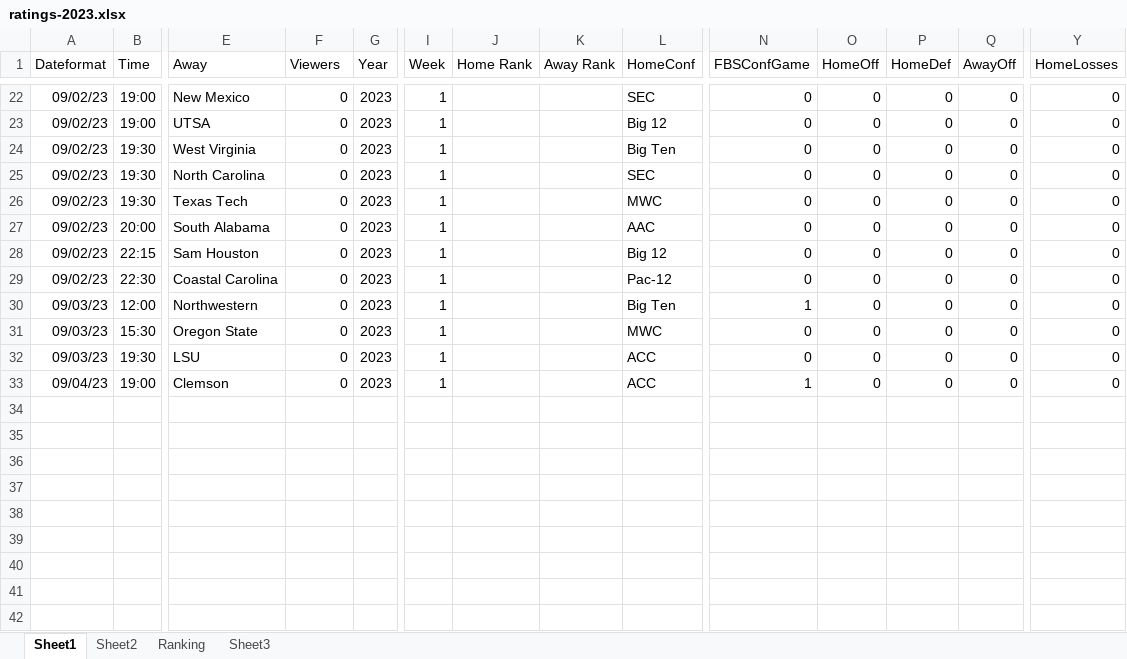
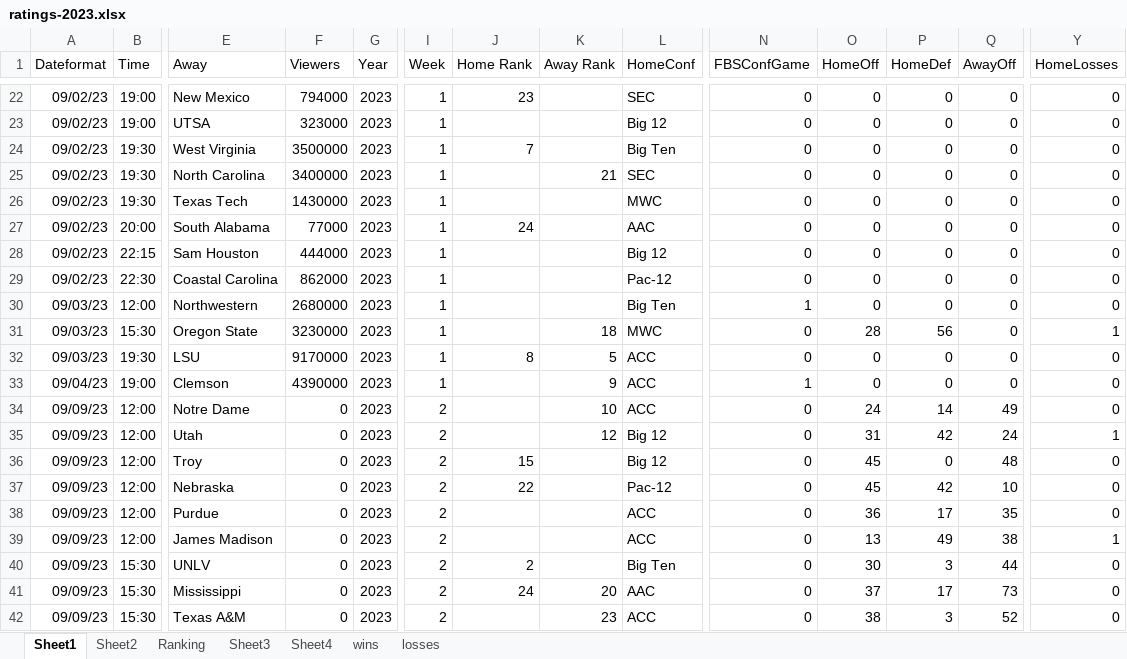
Before and after one commit to mike-mccomiskey/tvratings-cfbpredictions, an Excel workbook: ratings-2023.xlsx, sheet Sheet1, drawn as a sheet; only a part is shown, gaps mark what is left out; values as stored, in another font and other column widths than the file's, no borders; rows hold the shown columns only; the diff covers the shown part only; the diff names each change by its address in the sheet, - before the commit and + after, or states it on an @@ line.

```diff
--- a/ratings-2023.xlsx (sheet Sheet1)
+++ b/ratings-2023.xlsx (sheet Sheet1)
+sheet tab: Sheet4
+sheet tab: wins
+sheet tab: losses
-F22 (Viewers): 0
+F22 (Viewers): 794000
-J22 (Home Rank): (empty)
+J22 (Home Rank): 23
-F23 (Viewers): 0
+F23 (Viewers): 323000
-F24 (Viewers): 0
+F24 (Viewers): 3500000
-J24 (Home Rank): (empty)
+J24 (Home Rank): 7
-F25 (Viewers): 0
+F25 (Viewers): 3400000
-K25 (Away Rank): (empty)
+K25 (Away Rank): 21
-F26 (Viewers): 0
+F26 (Viewers): 1430000
-F27 (Viewers): 0
+F27 (Viewers): 77000
-J27 (Home Rank): (empty)
+J27 (Home Rank): 24
-F28 (Viewers): 0
+F28 (Viewers): 444000
-F29 (Viewers): 0
+F29 (Viewers): 862000
-F30 (Viewers): 0
+F30 (Viewers): 2680000
-F31 (Viewers): 0
+F31 (Viewers): 3230000
-K31 (Away Rank): (empty)
+K31 (Away Rank): 18
-O31 (HomeOff): 0
+O31 (HomeOff): 28
-P31 (HomeDef): 0
+P31 (HomeDef): 56
-Y31 (HomeLosses): 0
+Y31 (HomeLosses): 1
-F32 (Viewers): 0
+F32 (Viewers): 9170000
-J32 (Home Rank): (empty)
+J32 (Home Rank): 8
-K32 (Away Rank): (empty)
+K32 (Away Rank): 5
-F33 (Viewers): 0
+F33 (Viewers): 4390000
-K33 (Away Rank): (empty)
+K33 (Away Rank): 9
+row 34: 09/09/23 | 12:00 | Notre Dame | 0 | 2023 | 2 |  | 10 | ACC | 0 | 24 | 14 | 49 | 0
+row 35: 09/09/23 | 12:00 | Utah | 0 | 2023 | 2 |  | 12 | Big 12 | 0 | 31 | 42 | 24 | 1
+row 36: 09/09/23 | 12:00 | Troy | 0 | 2023 | 2 | 15 |  | Big 12 | 0 | 45 | 0 | 48 | 0
+row 37: 09/09/23 | 12:00 | Nebraska | 0 | 2023 | 2 | 22 |  | Pac-12 | 0 | 45 | 42 | 10 | 0
+row 38: 09/09/23 | 12:00 | Purdue | 0 | 2023 | 2 |  |  | ACC | 0 | 36 | 17 | 35 | 0
+row 39: 09/09/23 | 12:00 | James Madison | 0 | 2023 | 2 |  |  | ACC | 0 | 13 | 49 | 38 | 1
+row 40: 09/09/23 | 15:30 | UNLV | 0 | 2023 | 2 | 2 |  | Big Ten | 0 | 30 | 3 | 44 | 0
+row 41: 09/09/23 | 15:30 | Mississippi | 0 | 2023 | 2 | 24 | 20 | AAC | 0 | 37 | 17 | 73 | 0
+row 42: 09/09/23 | 15:30 | Texas A&M | 0 | 2023 | 2 |  | 23 | ACC | 0 | 38 | 3 | 52 | 0
```
Also changed, not shown: 12 added rows and 32 edited cells elsewhere in this sheet, sheet Sheet2, sheet Ranking.
